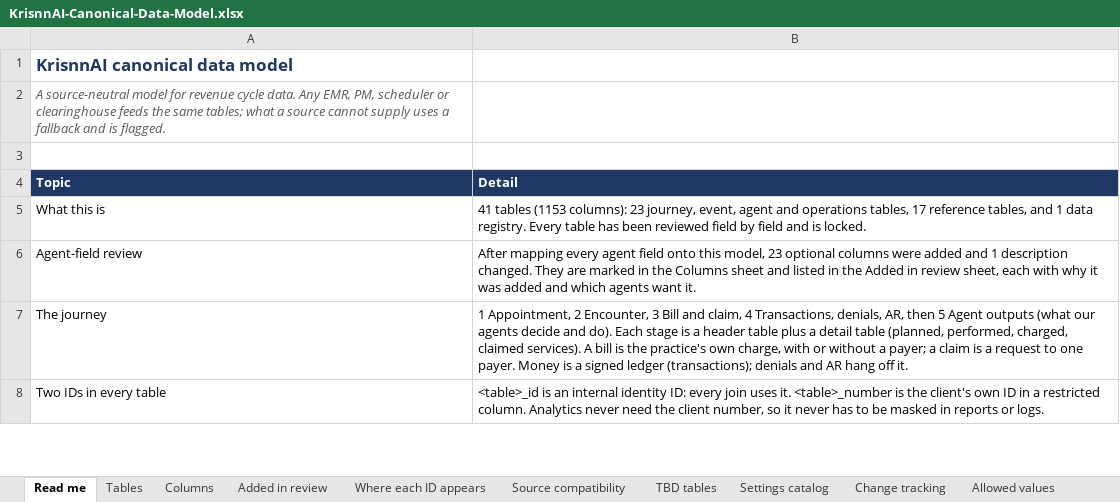
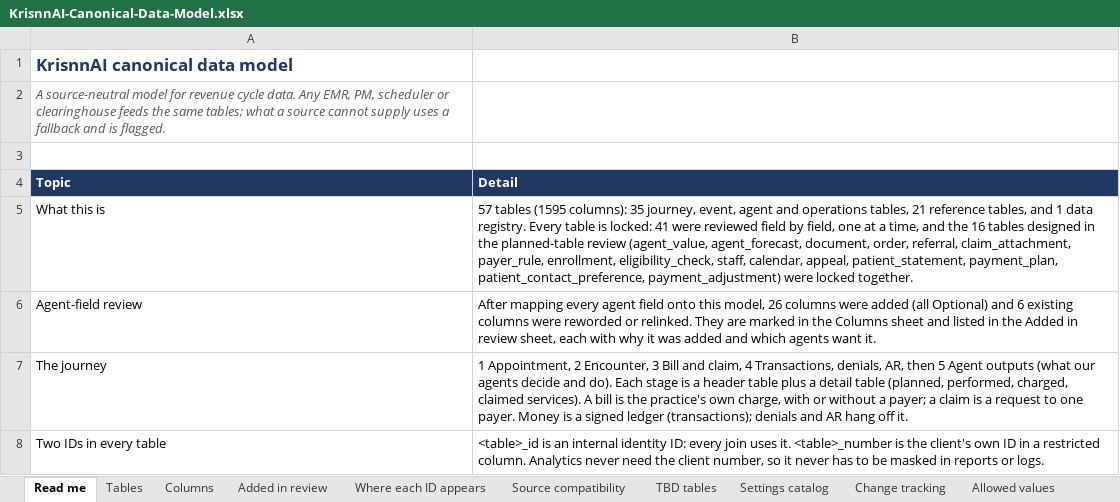
Before and after one commit to Gkecho/KrisnnAI_Agentic_RCM, an Excel workbook: docs/data_model/KrisnnAI-Canonical-Data-Model.xlsx, sheet Read me, drawn as a sheet; only a part is shown; values as stored, in another font and other column widths than the file's, no borders; the diff names each change by its address in the sheet, - before the commit and + after, or states it on an @@ line.

```diff
--- a/docs/data_model/KrisnnAI-Canonical-Data-Model.xlsx (sheet Read me)
+++ b/docs/data_model/KrisnnAI-Canonical-Data-Model.xlsx (sheet Read me)
-B5 (Detail): 41 tables (1153 columns): 23 journey, event, agent and operations tables, 17 reference tables, and 1 data registry. Every table has been reviewed field by field and is locked.
+B5 (Detail): 57 tables (1595 columns): 35 journey, event, agent and operations tables, 21 reference tables, and 1 data registry. Every table is locked: 41 were reviewed field by field, one at a time, and the 16 tables designed in the planned-table review (agent_value, agent_forecast, document, order, referral, claim_attachment, payer_rule, enrollment, eligibility_check, staff, calendar, appeal, patient_statement, payment_plan, patient_contact_preference, payment_adjustment) were locked together.
-B6 (Detail): …this model, 23 optional columns were added and 1 description changed. They are…
+B6 (Detail): …this model, 26 columns were added (all Optional) and 6 existing columns were reworded or relinked. They are…
```
Also changed, not shown: sheet Columns, sheet Tables, sheet TBD tables, sheet Where each ID appears, sheet Added in review, docs/data_model/KrisnnAI-Agent-Field-Remap.xlsx, 2 other files.
